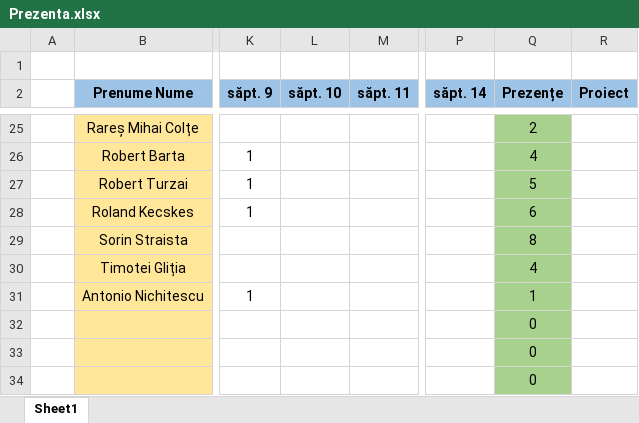
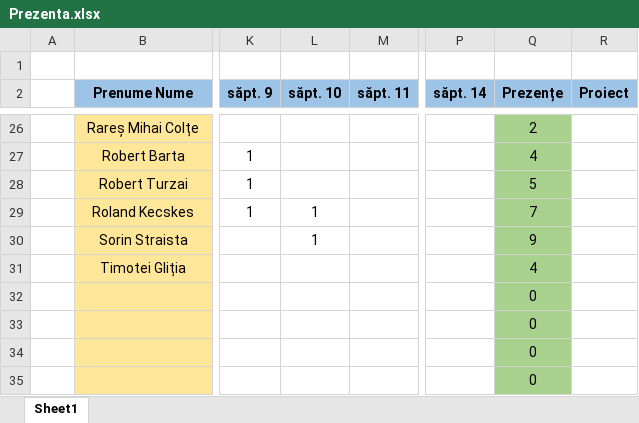
Before and after one commit to PelleRemus/Facultate_Promotia_2025_2028, an Excel workbook: Algoritmi Fundamentali/Prezenta.xlsx, sheet Sheet1, drawn as a sheet; only a part is shown, gaps mark what is left out; the shorter side is filled out with more unchanged rows; values as stored, in another font and other column widths than the file's, no borders; conditional formats not drawn; addresses are those after the commit; the diff covers the shown part only; the diff names each change by its address in the sheet, - before the commit and + after, or states it on an @@ line.

```diff
--- a/Algoritmi Fundamentali/Prezenta.xlsx (sheet Sheet1)
+++ b/Algoritmi Fundamentali/Prezenta.xlsx (sheet Sheet1)
-L29:L30 (săpt. 10): (empty)
+L29:L30 (săpt. 10): 1
-Q29 (Prezențe): 6
+Q29 (Prezențe): 7
-Q30 (Prezențe): 8
+Q30 (Prezențe): 9
@@ row 31 moved to row 7: Antonio Nichitescu @@
```
Also changed, not shown: 20 edited cells elsewhere in this sheet, formulas that keep their value, 10 other files.
